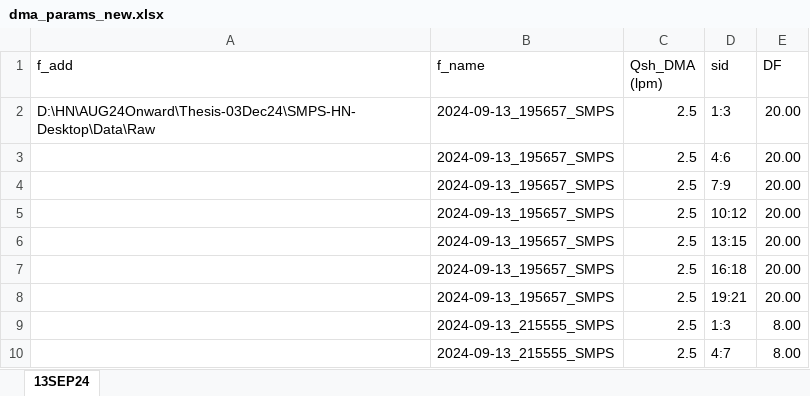
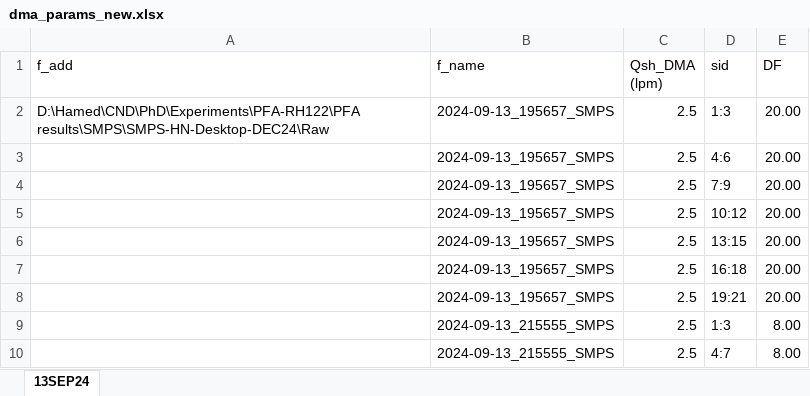
Before and after one commit to Hamed-NKR/odias, an Excel workbook: inputs/dma_params_new.xlsx, sheet 13SEP24, drawn as a sheet; values as stored, in another font and other column widths than the file's, no borders; the diff names each change by its address in the sheet, - before the commit and + after, or states it on an @@ line.

```diff
--- a/inputs/dma_params_new.xlsx (sheet 13SEP24)
+++ b/inputs/dma_params_new.xlsx (sheet 13SEP24)
-A2 (f_add): D:\HN\AUG24Onward\Thesis-03Dec24\SMPS-HN-Desktop\Data\Raw
+A2 (f_add): D:\Hamed\CND\PhD\Experiments\PFA-RH122\PFA results\SMPS\SMPS-HN-Desktop-DEC24\Raw
```
Also changed, not shown: 6 other files.
